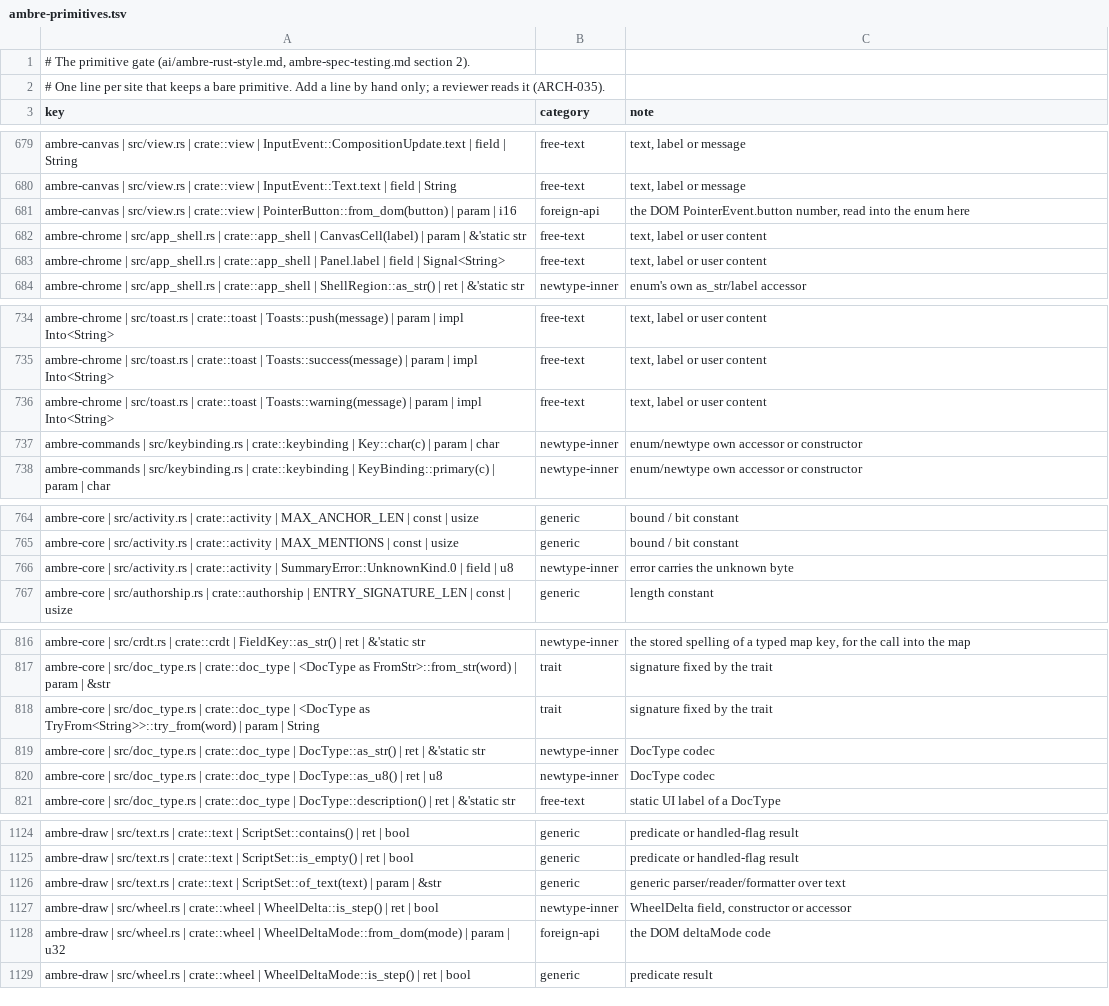
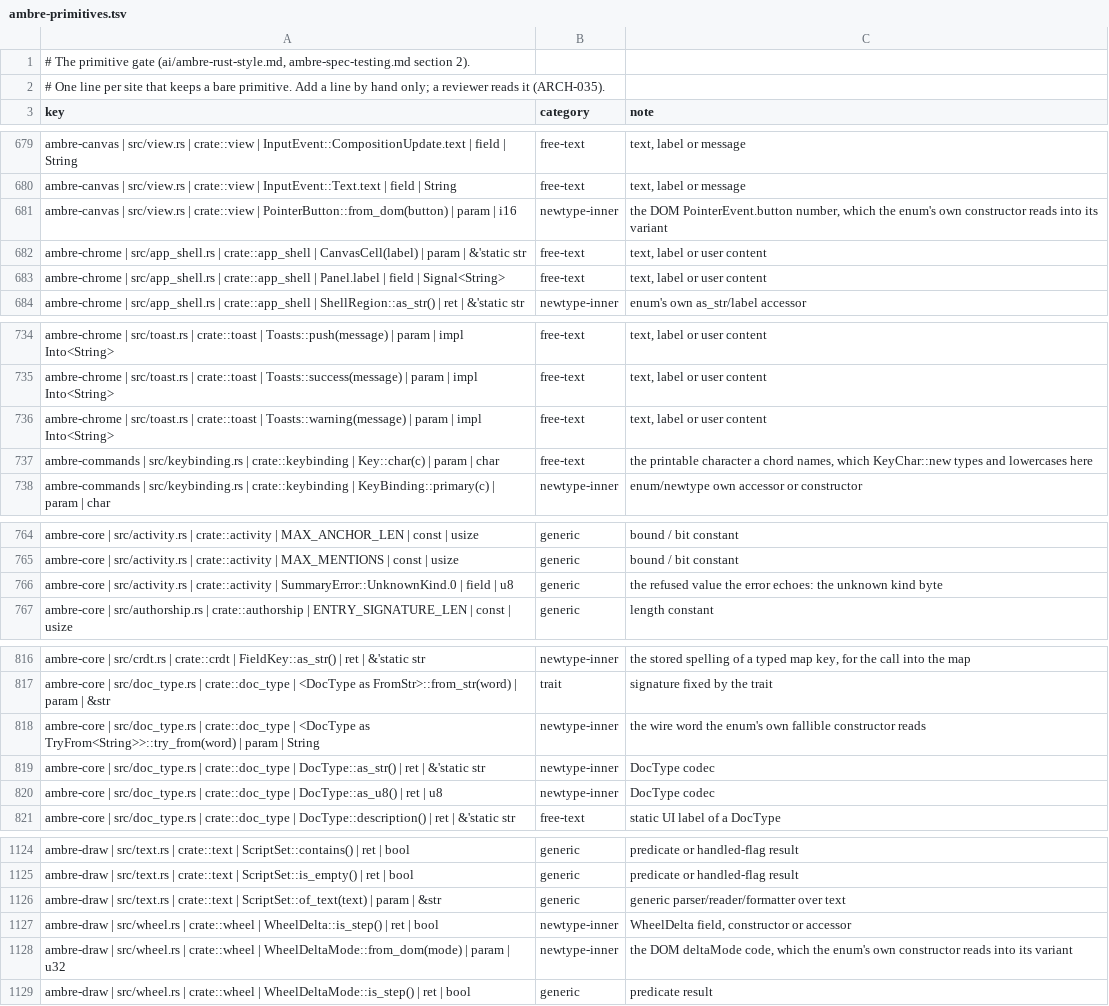
Before and after one commit to ambre-suite/ambre, a TSV file: specs/1-Foundations/ambre-primitives.tsv, drawn as a sheet; only a part is shown, gaps mark what is left out; the diff covers the shown part only.

```diff
--- a/specs/1-Foundations/ambre-primitives.tsv
+++ b/specs/1-Foundations/ambre-primitives.tsv
@@ -680,3 +680,3 @@ ambre-canvas | src/view.rs | crate::view | InputEvent::CompositionUpdate.text |
 ambre-canvas | src/view.rs | crate::view | InputEvent::Text.text | field | String	free-text	text, label or message
-ambre-canvas | src/view.rs | crate::view | PointerButton::from_dom(button) | param | i16	foreign-api	the DOM PointerEvent.button number, read into the enum here
+ambre-canvas | src/view.rs | crate::view | PointerButton::from_dom(button) | param | i16	newtype-inner	the DOM PointerEvent.button number, which the enum's own constructor reads into its variant
 ambre-chrome | src/app_shell.rs | crate::app_shell | CanvasCell(label) | param | &'static str	free-text	text, label or user content
@@ -736,3 +736,3 @@ ambre-chrome | src/toast.rs | crate::toast | Toasts::success(message) | param |
 ambre-chrome | src/toast.rs | crate::toast | Toasts::warning(message) | param | impl Into<String>	free-text	text, label or user content
-ambre-commands | src/keybinding.rs | crate::keybinding | Key::char(c) | param | char	newtype-inner	enum/newtype own accessor or constructor
+ambre-commands | src/keybinding.rs | crate::keybinding | Key::char(c) | param | char	free-text	the printable character a chord names, which KeyChar::new types and lowercases here
 ambre-commands | src/keybinding.rs | crate::keybinding | KeyBinding::primary(c) | param | char	newtype-inner	enum/newtype own accessor or constructor
@@ -765,3 +765,3 @@ ambre-core | src/activity.rs | crate::activity | MAX_ANCHOR_LEN | const | usize
 ambre-core | src/activity.rs | crate::activity | MAX_MENTIONS | const | usize	generic	bound / bit constant
-ambre-core | src/activity.rs | crate::activity | SummaryError::UnknownKind.0 | field | u8	newtype-inner	error carries the unknown byte
+ambre-core | src/activity.rs | crate::activity | SummaryError::UnknownKind.0 | field | u8	generic	the refused value the error echoes: the unknown kind byte
 ambre-core | src/authorship.rs | crate::authorship | ENTRY_SIGNATURE_LEN | const | usize	generic	length constant
@@ -817,3 +817,3 @@ ambre-core | src/crdt.rs | crate::crdt | FieldKey::as_str() | ret | &'static str
 ambre-core | src/doc_type.rs | crate::doc_type | <DocType as FromStr>::from_str(word) | param | &str	trait	signature fixed by the trait
-ambre-core | src/doc_type.rs | crate::doc_type | <DocType as TryFrom<String>>::try_from(word) | param | String	trait	signature fixed by the trait
+ambre-core | src/doc_type.rs | crate::doc_type | <DocType as TryFrom<String>>::try_from(word) | param | String	newtype-inner	the wire word the enum's own fallible constructor reads
 ambre-core | src/doc_type.rs | crate::doc_type | DocType::as_str() | ret | &'static str	newtype-inner	DocType codec
@@ -1127,3 +1127,3 @@ ambre-draw | src/text.rs | crate::text | ScriptSet::of_text(text) | param | &str
 ambre-draw | src/wheel.rs | crate::wheel | WheelDelta::is_step() | ret | bool	newtype-inner	WheelDelta field, constructor or accessor
-ambre-draw | src/wheel.rs | crate::wheel | WheelDeltaMode::from_dom(mode) | param | u32	foreign-api	the DOM deltaMode code
+ambre-draw | src/wheel.rs | crate::wheel | WheelDeltaMode::from_dom(mode) | param | u32	newtype-inner	the DOM deltaMode code, which the enum's own constructor reads into its variant
 ambre-draw | src/wheel.rs | crate::wheel | WheelDeltaMode::is_step() | ret | bool	generic	predicate result
```
Also changed, not shown: 77 edited cells elsewhere in this file.
